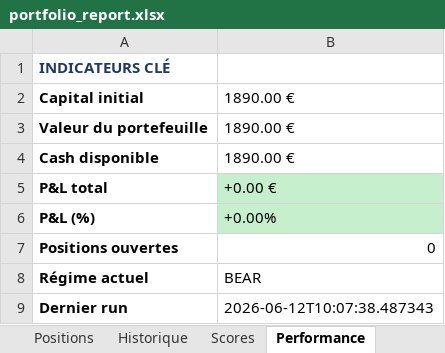
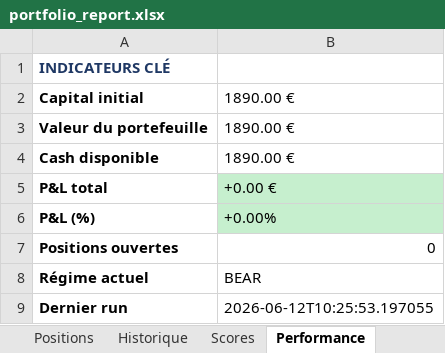
Before and after one commit to johnbrami55/portfolio-manager, an Excel workbook: portfolio_report.xlsx, sheet Performance, drawn as a sheet; values as stored, in another font and other column widths than the file's, no borders; the diff names each change by its address in the sheet, - before the commit and + after, or states it on an @@ line.

Commit message:
chore: update state + report [skip ci]

```diff
--- a/portfolio_report.xlsx (sheet Performance)
+++ b/portfolio_report.xlsx (sheet Performance)
-B9: 2026-06-12T10:07:38.487343
+B9: 2026-06-12T10:25:53.197055
```
Also changed, not shown: 3 other files.
